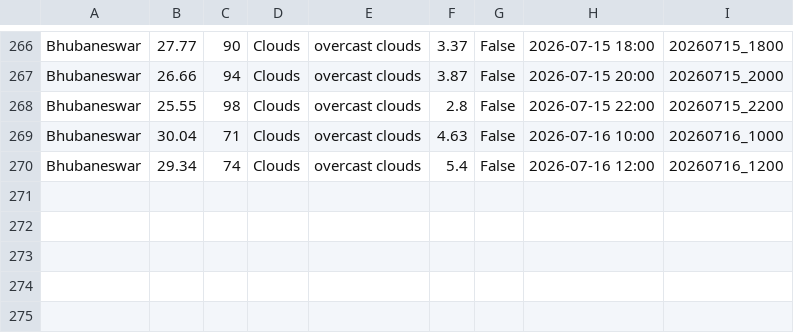
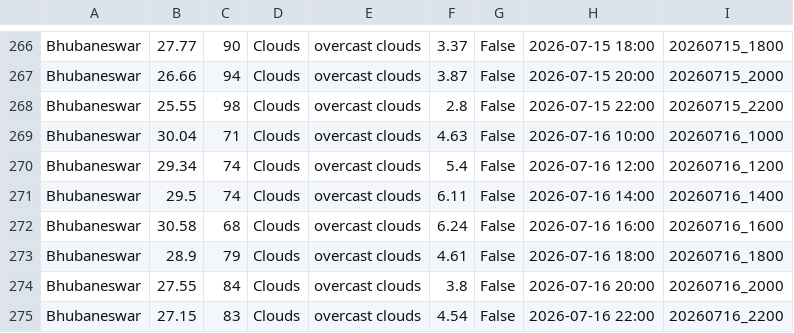
Before and after one commit to Laren27/Price-Surge, a CSV file: data/raw/weather_data.csv, drawn as a sheet; only a part is shown, gaps mark what is left out; the diff names each change by its address in the sheet, - before the commit and + after, or states it on an @@ line.

Commit message:
Update weather_data.csv

```diff
--- a/data/raw/weather_data.csv
+++ b/data/raw/weather_data.csv
+row 271: Bhubaneswar | 29.5 | 74 | Clouds | overcast clouds | 6.11 | False | 2026-07-16 14:00 | 20260716_1400
+row 272: Bhubaneswar | 30.58 | 68 | Clouds | overcast clouds | 6.24 | False | 2026-07-16 16:00 | 20260716_1600
+row 273: Bhubaneswar | 28.9 | 79 | Clouds | overcast clouds | 4.61 | False | 2026-07-16 18:00 | 20260716_1800
+row 274: Bhubaneswar | 27.55 | 84 | Clouds | overcast clouds | 3.8 | False | 2026-07-16 20:00 | 20260716_2000
+row 275: Bhubaneswar | 27.15 | 83 | Clouds | overcast clouds | 4.54 | False | 2026-07-16 22:00 | 20260716_2200
```
